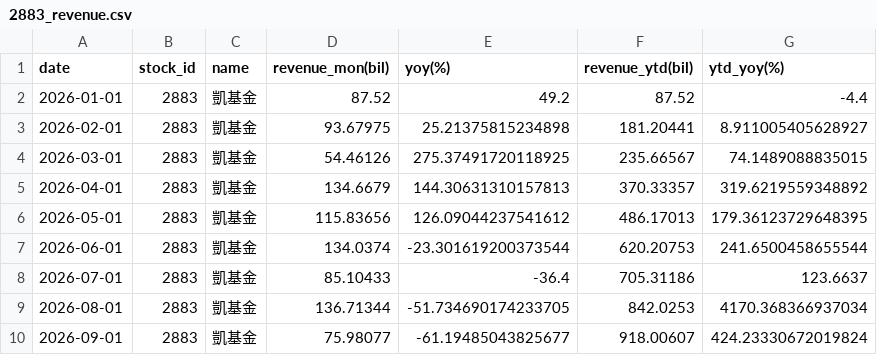
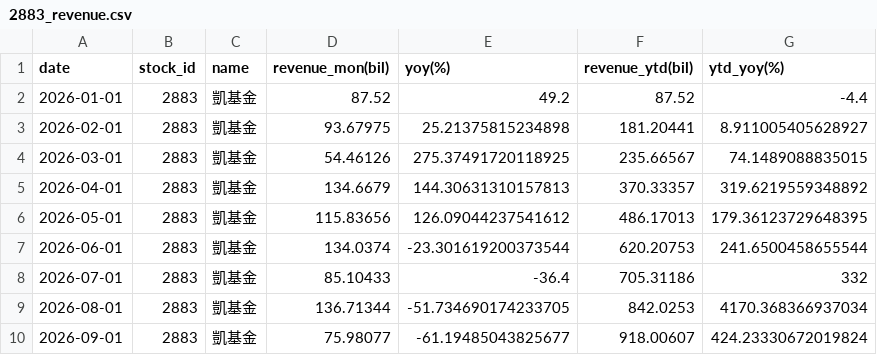
Before and after one commit to zhe-yuan23/stock, a CSV file: data/2883/2883_revenue.csv, drawn as a sheet.

Commit message:
data: correct 2883 2026-07 cumulative YoY to 332%

```diff
--- a/data/2883/2883_revenue.csv
+++ b/data/2883/2883_revenue.csv
@@ -7,3 +7,3 @@ date,stock_id,name,revenue_mon(bil),yoy(%),revenue_ytd(bil),ytd_yoy(%)
 2026-06-01,2883,凱基金,134.0374,-23.301619200373544,620.20753,241.6500458655544
-2026-07-01,2883,凱基金,85.10433,-36.4,705.31186,123.6637
+2026-07-01,2883,凱基金,85.10433,-36.4,705.31186,332
 2026-08-01,2883,凱基金,136.71344,-51.734690174233705,842.0253,4170.368366937034
```
